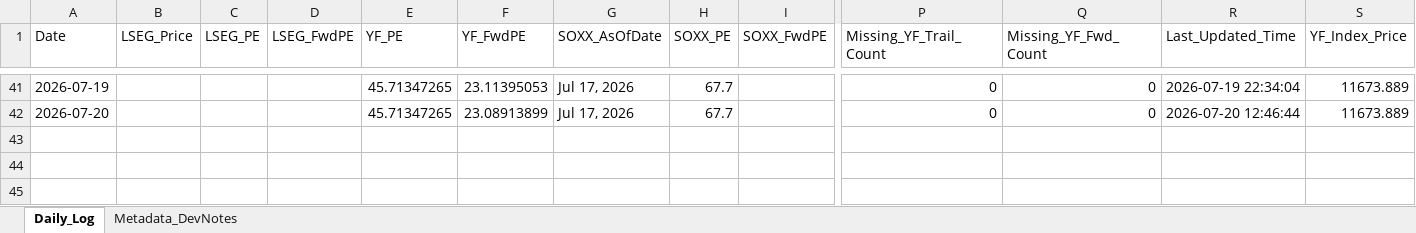
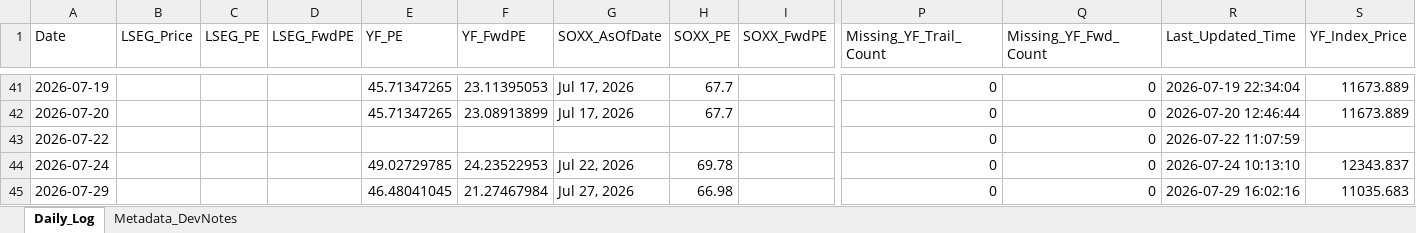
Before and after one commit to Wiimandy/sox-pe-river, an Excel workbook: sox_daily_tracking_log.xlsx, sheet Daily_Log, drawn as a sheet; only a part is shown, gaps mark what is left out; values as stored, in another font and other column widths than the file's, no borders; rows hold the shown columns only; the diff names each change by its address in the sheet, - before the commit and + after, or states it on an @@ line.

Commit message:
Auto-update SOX LSEG/yfinance proxy data

```diff
--- a/sox_daily_tracking_log.xlsx (sheet Daily_Log)
+++ b/sox_daily_tracking_log.xlsx (sheet Daily_Log)
+row 43: 2026-07-22 |  |  |  |  |  |  |  |  | 0 | 0 | 2026-07-22 11:07:59
+row 44: 2026-07-24 |  |  |  | 49.02729785 | 24.23522953 | Jul 22, 2026 | 69.78 |  | 0 | 0 | 2026-07-24 10:13:10 | 12343.837
+row 45: 2026-07-29 |  |  |  | 46.48041045 | 21.27467984 | Jul 27, 2026 | 66.98 |  | 0 | 0 | 2026-07-29 16:02:16 | 11035.683
```
